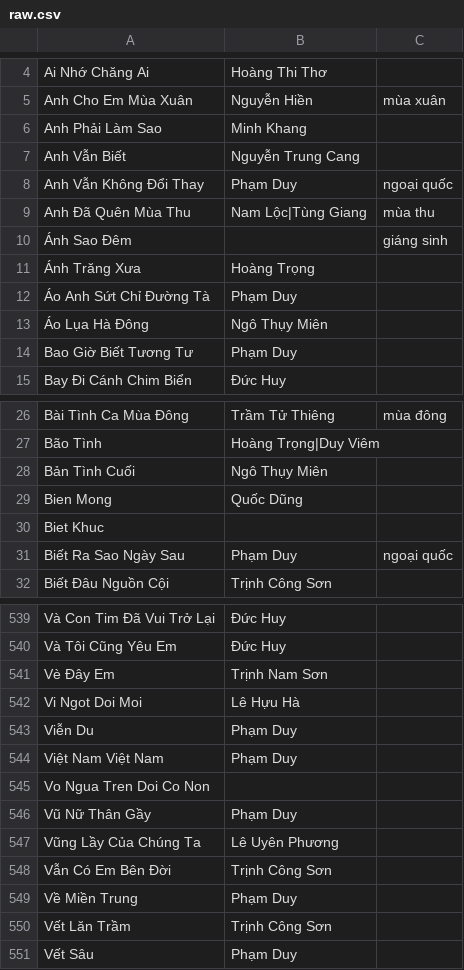
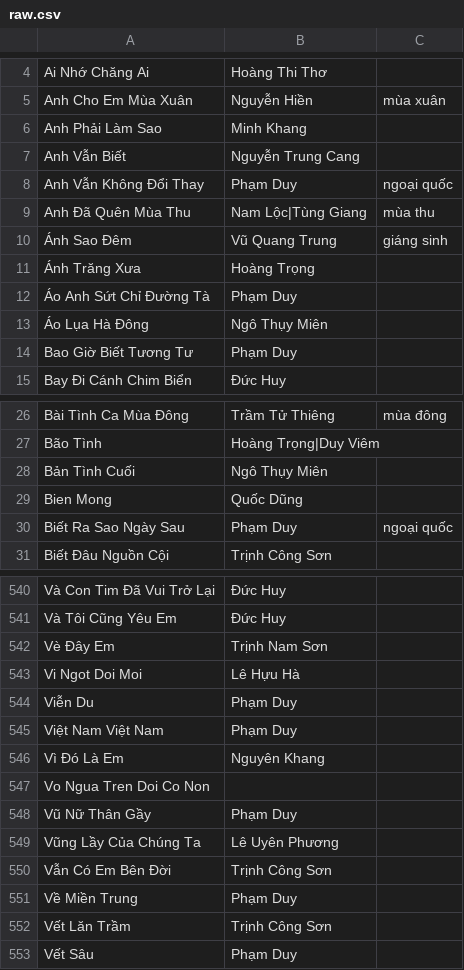
Before and after one commit to htv2012/karaoke, a CSV file: raw.csv, drawn as a sheet; only a part is shown, gaps mark what is left out; the diff covers the shown part only.

```diff
--- a/raw.csv
+++ b/raw.csv
@@ -9,3 +9,3 @@ Anh Vẫn Không Đổi Thay,Phạm Duy,ngoại quốc
 Anh Đã Quên Mùa Thu,Nam Lộc|Tùng Giang,mùa thu
-Ánh Sao Đêm,,giáng sinh
+Ánh Sao Đêm,Vũ Quang Trung,giáng sinh
 Ánh Trăng Xưa,Hoàng Trọng,
@@ -29,3 +29,2 @@ Bản Tình Cuối,Ngô Thụy Miên,
 Bien Mong,Quốc Dũng,
-Biet Khuc,,
 Biết Ra Sao Ngày Sau,Phạm Duy,ngoại quốc
@@ -544,2 +545,3 @@ Viễn Du,Phạm Duy,
 Việt Nam Việt Nam,Phạm Duy,
+Vì Đó Là Em,Nguyên Khang,
 Vo Ngua Tren Doi Co Non,,
```
Also changed, not shown: 6 added rows, 4 removed rows and 1 edited cell elsewhere in this file, 9 other files.
